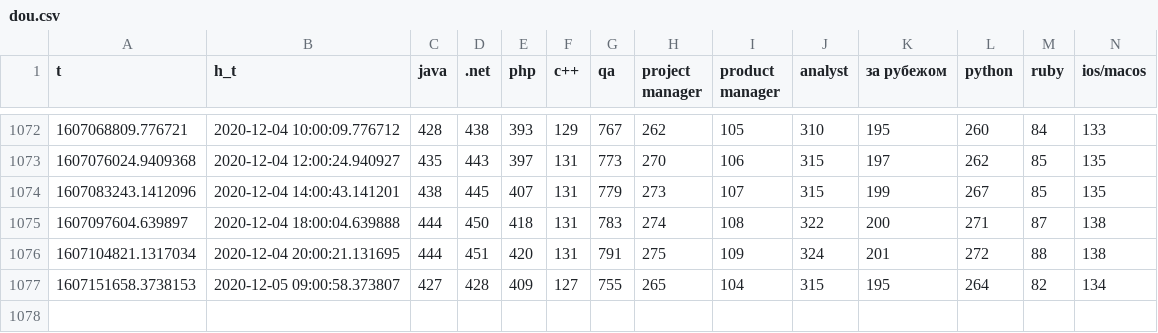
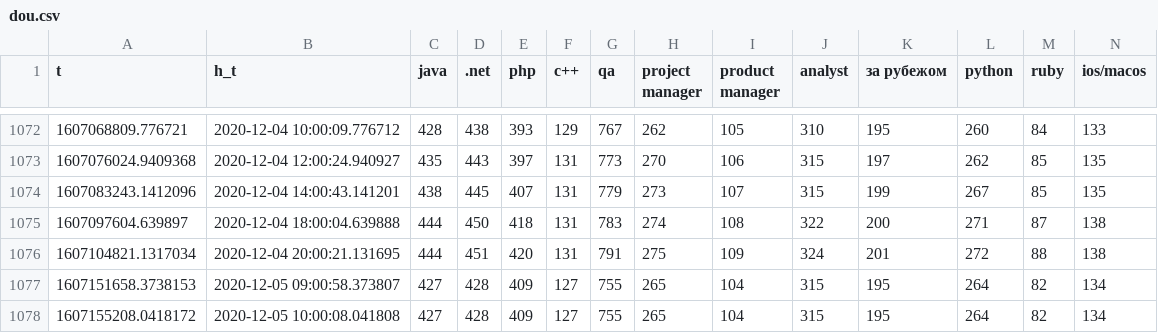
Before and after one commit to den-iaremenko/data_collector, a CSV file: dou.csv, drawn as a sheet; only a part is shown, gaps mark what is left out; rows hold the shown columns only; the diff names each change by its address in the sheet, - before the commit and + after, or states it on an @@ line.

Commit message:
new data

```diff
--- a/dou.csv
+++ b/dou.csv
+row 1078: 1607155208.0418172 | 2020-12-05 10:00:08.041808 | 427 | 428 | 409 | 127 | 755 | 265 | 104 | 315 | 195 | 264 | 82 | 134
```
Also changed, not shown: nbu.csv, ukrsib.csv.
